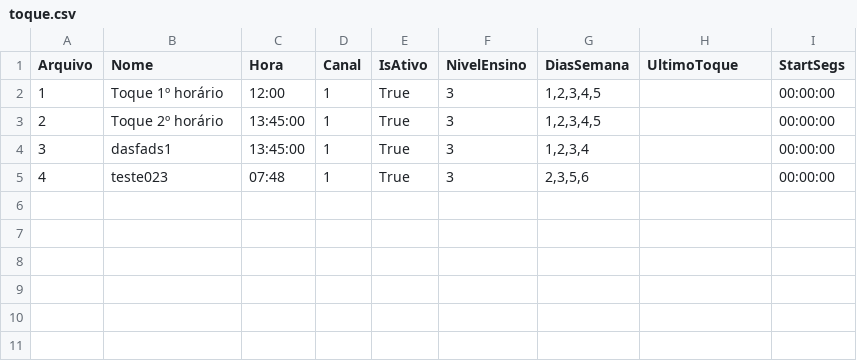
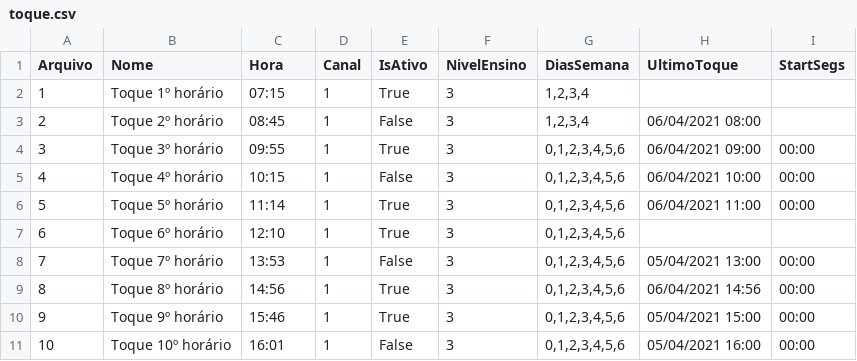
Before and after one commit to AndrywLino/SistemaToque, a CSV file: CSV/toque.csv, drawn as a sheet.

```diff
--- a/CSV/toque.csv
+++ b/CSV/toque.csv
@@ -1,5 +1,11 @@
 Arquivo;Nome;Hora;Canal;IsAtivo;NivelEnsino;DiasSemana;UltimoToque;StartSegs
-1;Toque 1º horário;12:00;1;True;3;1,2,3,4,5;;00:00:00
-2;Toque 2º horário;13:45:00;1;True;3;1,2,3,4,5;;00:00:00
-3;dasfads1;13:45:00;1;True;3;1,2,3,4;;00:00:00
-4;teste023;07:48;1;True;3;2,3,5,6;;00:00:00
+1;Toque 1º horário;07:15;1;True;3;1,2,3,4;;
+2;Toque 2º horário;08:45;1;False;3;1,2,3,4;06/04/2021 08:00;
+3;Toque 3º horário;09:55;1;True;3;0,1,2,3,4,5,6;06/04/2021 09:00;00:00
+4;Toque 4º horário;10:15;1;False;3;0,1,2,3,4,5,6;06/04/2021 10:00;00:00
+5;Toque 5º horário;11:14;1;True;3;0,1,2,3,4,5,6;06/04/2021 11:00;00:00
+6;Toque 6º horário;12:10;1;True;3;0,1,2,3,4,5,6;;
+7;Toque 7º horário;13:53;1;False;3;0,1,2,3,4,5,6;05/04/2021 13:00;00:00
+8;Toque 8º horário;14:56;1;True;3;0,1,2,3,4,5,6;06/04/2021 14:56;00:00
+9;Toque 9º horário;15:46;1;True;3;0,1,2,3,4,5,6;05/04/2021 15:00;00:00
+10;Toque 10º horário;16:01;1;False;3;0,1,2,3,4,5,6;05/04/2021 16:00;00:00
```
Also changed, not shown: 4 other files.
